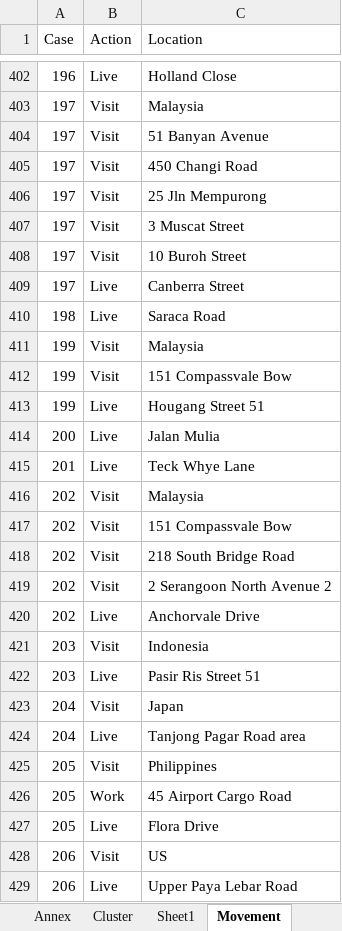
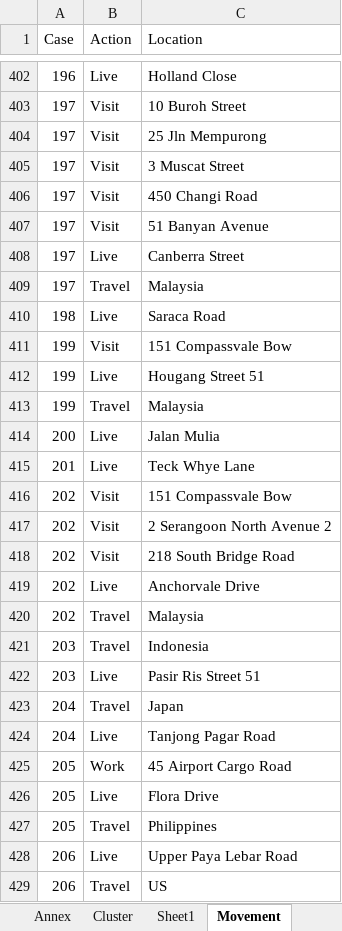
Before and after one commit to tanpuany/covid-19-singapore, an Excel workbook: COVID-19.xlsm, sheet Movement, drawn as a sheet; only a part is shown, gaps mark what is left out; values as stored, in another font and other column widths than the file's, no borders; removed rows and columns are numbered as before the commit, all else as after; the diff covers the shown part only; the diff names each change by its address in the sheet, - before the commit and + after, or states it on an @@ line.

```diff
--- a/COVID-19.xlsm (sheet Movement)
+++ b/COVID-19.xlsm (sheet Movement)
-C403 (Location): Malaysia
+C403 (Location): 10 Buroh Street
-row 408: 197 | Visit | 10 Buroh Street
@@ row 405 moved to row 406: 197 @@
@@ row 404 moved to row 407: 197 @@
+row 409: 197 | Travel | Malaysia
-row 411: 199 | Visit | Malaysia
+row 413: 199 | Travel | Malaysia
-row 416: 202 | Visit | Malaysia
@@ row 419 moved to row 417: 202 @@
+row 420: 202 | Travel | Malaysia
-B421 (Action): Visit
+B421 (Action): Travel
-B423 (Action): Visit
+B423 (Action): Travel
-C424 (Location): Tanjong Pagar Road area
+C424 (Location): Tanjong Pagar Road
-row 425: 205 | Visit | Philippines
-row 428: 206 | Visit | US
+row 427: 205 | Travel | Philippines
+row 429: 206 | Travel | US
```
Also changed, not shown: other rows of this sheet, 1 other file.
